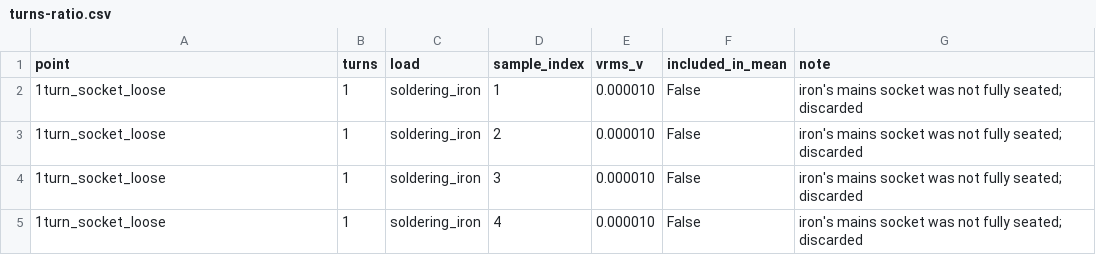
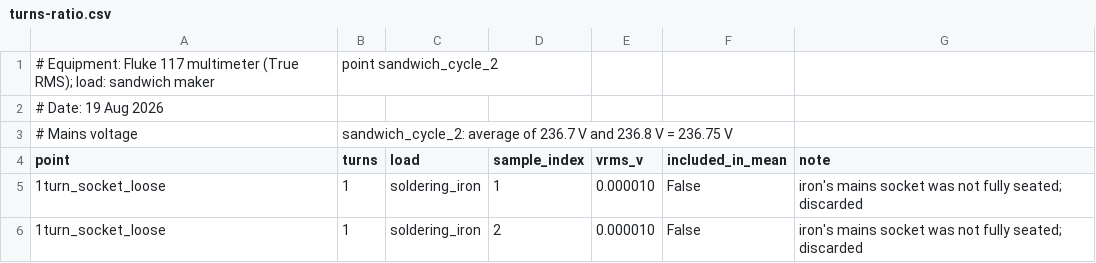
Before and after one commit to MartinRopke/esp32-unsupervised-nilm, a CSV file: docs/measurements/turns-ratio.csv, drawn as a sheet; only a part is shown; the shorter side is filled out with more unchanged rows; the diff names each change by its address in the sheet, - before the commit and + after, or states it on an @@ line.

Commit message:
Archive the three bench-notebook writeups with multimeter-only readings
Move reference-load-resistance, turns-ratio and validation-session
writeups to docs/measurements-bancada (outside git). These three carry
multimeter readings (cold/hot resistance, mains voltage, uncertainty
budget terms) that exist nowhere else, so those values move into a
header on the corresponding CSV first: reference-load-resistance.csv,
turns-ratio.csv and validation-session-esp32.csv.

```diff
--- a/docs/measurements/turns-ratio.csv
+++ b/docs/measurements/turns-ratio.csv
+row 1: # Equipment: Fluke 117 multimeter (True RMS); load: sandwich maker | point sandwich_cycle_2
+row 2: # Date: 19 Aug 2026
+row 3: # Mains voltage | sandwich_cycle_2: average of 236.7 V and 236.8 V = 236.75 V
```
Also changed, not shown: docs/measurements/reference-load-resistance.csv, docs/measurements/validation-session-esp32.csv, 3 other files.
